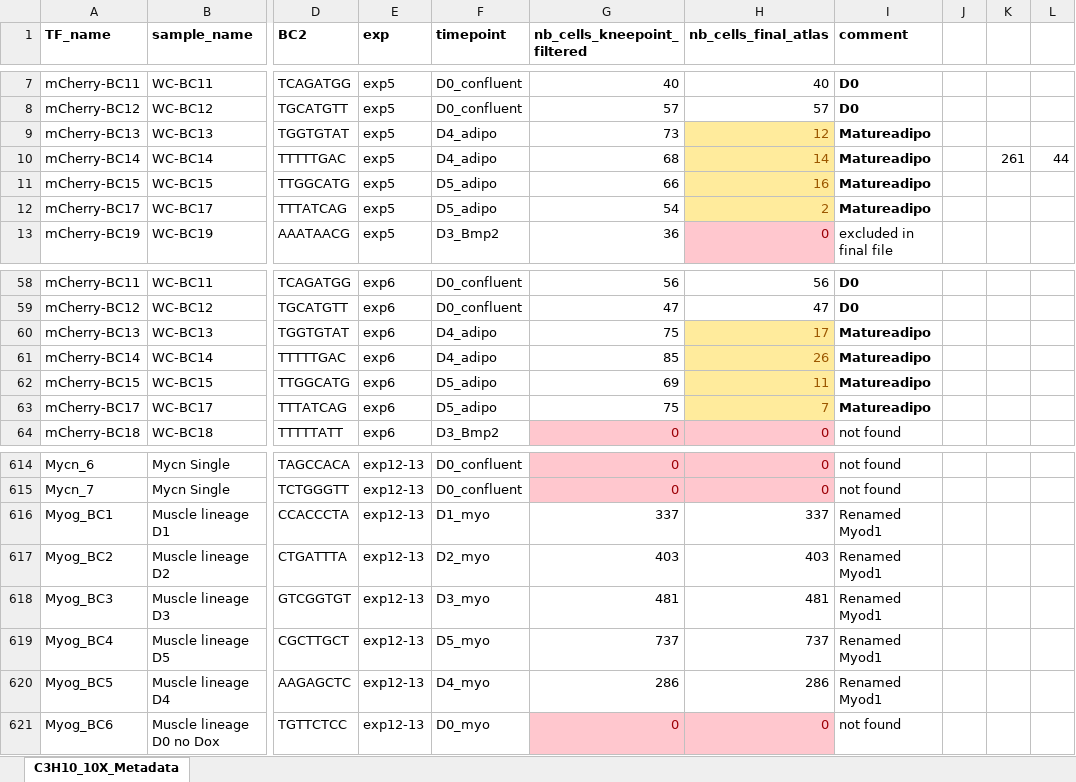
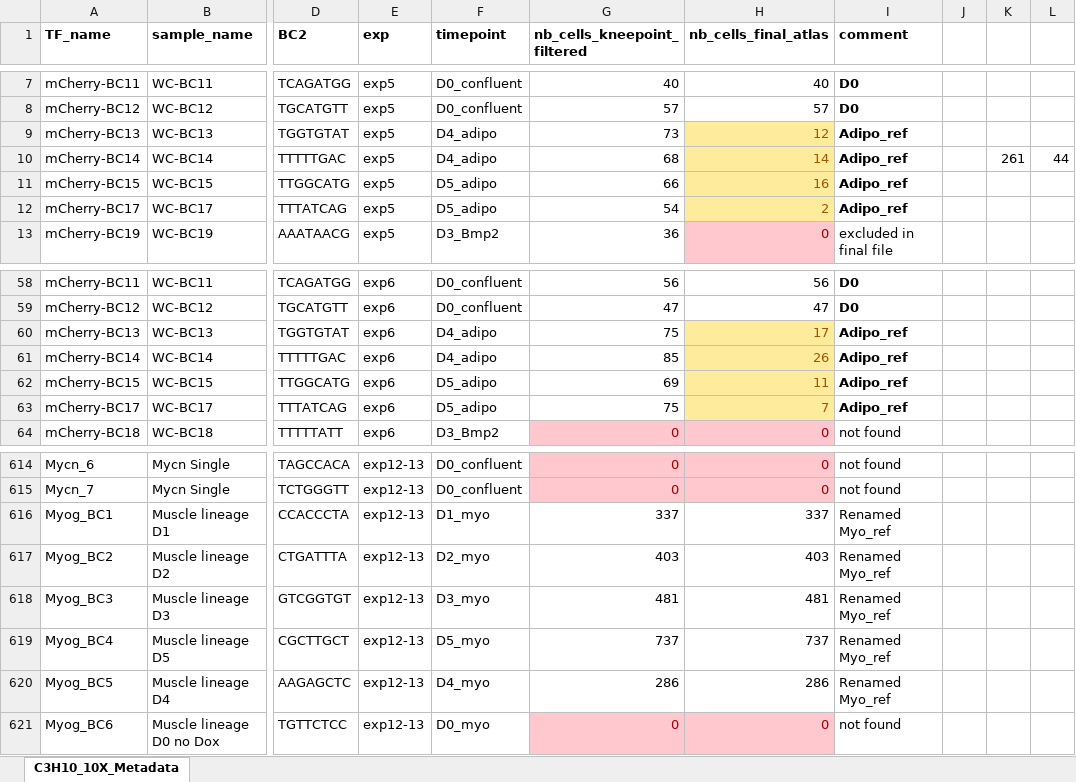
Before and after one commit to DeplanckeLab/TF-seq, an Excel workbook: metadata/C3H10_10X_Metadata.xlsx, sheet C3H10_10X_Metadata, drawn as a sheet; only a part is shown, gaps mark what is left out; values as stored, in another font and other column widths than the file's, no borders; the diff covers the shown part only; the diff names each change by its address in the sheet, - before the commit and + after, or states it on an @@ line.

Commit message:
Update C3H10_10X_Metadata.xlsx
Adipo_ref / Myo_ref

```diff
--- a/metadata/C3H10_10X_Metadata.xlsx (sheet C3H10_10X_Metadata)
+++ b/metadata/C3H10_10X_Metadata.xlsx (sheet C3H10_10X_Metadata)
-I9:I12 (comment): Matureadipo
+I9:I12 (comment): Adipo_ref
-I60:I63 (comment): Matureadipo
+I60:I63 (comment): Adipo_ref
-I616:I620 (comment): Renamed Myod1
+I616:I620 (comment): Renamed Myo_ref
```
Also changed, not shown: 27 edited cells elsewhere in this sheet.
